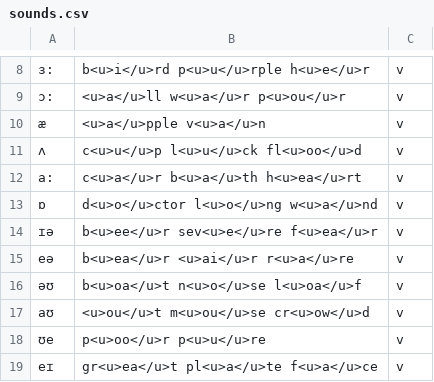
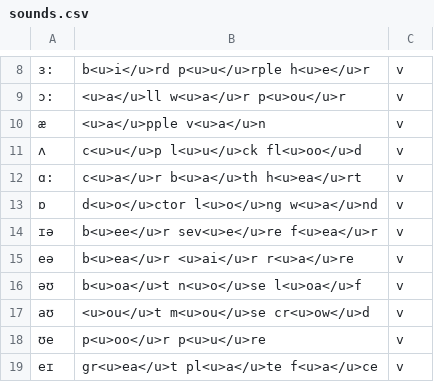
Before and after one commit to armine-garibyan/practise_ipa, a CSV file: sounds.csv, drawn as a sheet; only a part is shown, gaps mark what is left out; the diff names each change by its address in the sheet, - before the commit and + after, or states it on an @@ line.

```diff
--- a/sounds.csv
+++ b/sounds.csv
-A12: a:
+A12: ɑ:
```
Also changed, not shown: phon_br.csv, 9 other files.
